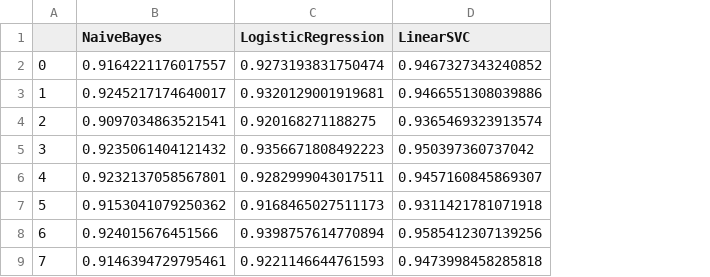
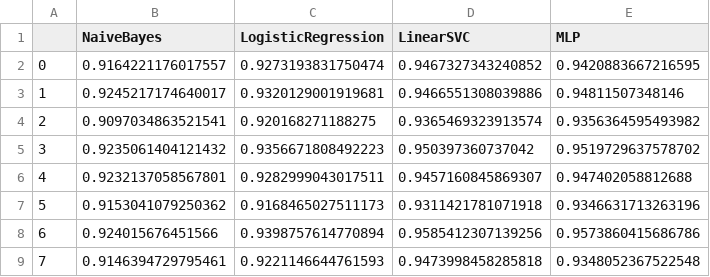
Before and after one commit to water0417/CAI_lab1_lxr, a CSV file: results/model_fold_scores_routing_best_5x5.csv, drawn as a sheet; only a part is shown; the diff names each change by its address in the sheet, - before the commit and + after, or states it on an @@ line.

```diff
--- a/results/model_fold_scores_routing_best_5x5.csv
+++ b/results/model_fold_scores_routing_best_5x5.csv
+column E (MLP), rows 2-9: 0.9420883667216595 | 0.94811507348146 | 0.9356364595493982 | 0.9519729637578702 | 0.947402058812688 | 0.9346631713263196 | 0.9573860415686786 | 0.9348052367522548
```
Also changed, not shown: results/model_metrics_routing_best_5x5.csv, 13 other files.
